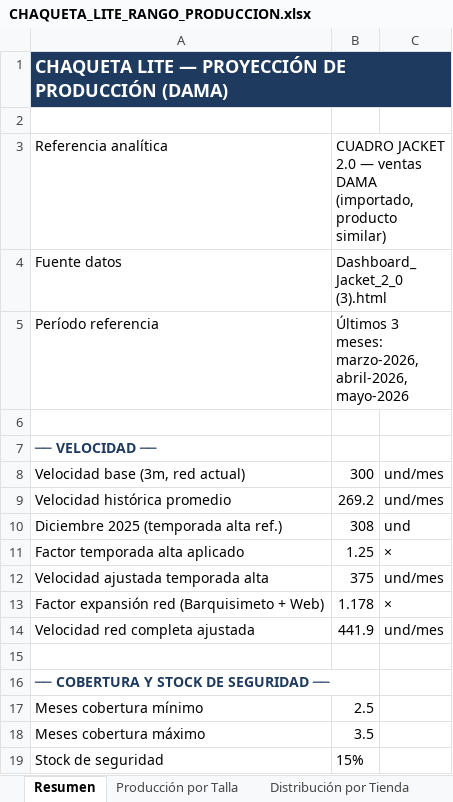
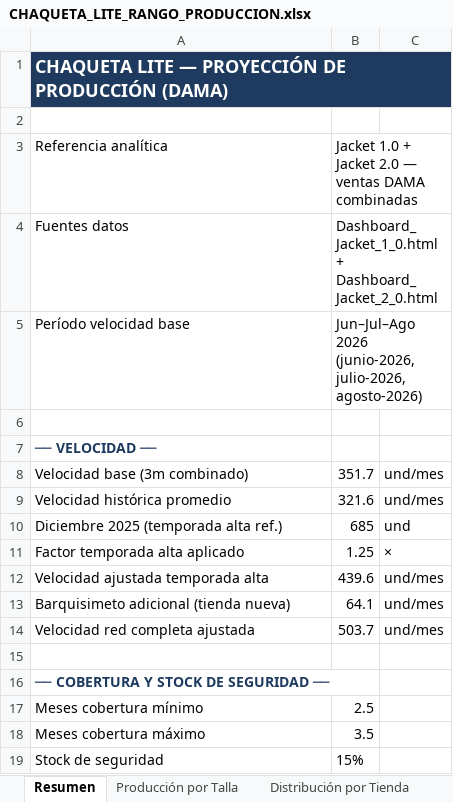
Before and after one commit to scm-svg/Data-Analyst, an Excel workbook: CHAQUETA_LITE_RANGO_PRODUCCION.xlsx, sheet Resumen, drawn as a sheet; only a part is shown; values as stored, in another font and other column widths than the file's, no borders; removed rows and columns are numbered as before the commit, all else as after; the diff covers the shown part only; the diff names each change by its address in the sheet, - before the commit and + after, or states it on an @@ line.

```diff
--- a/CHAQUETA_LITE_RANGO_PRODUCCION.xlsx (sheet Resumen)
+++ b/CHAQUETA_LITE_RANGO_PRODUCCION.xlsx (sheet Resumen)
-B3: CUADRO JACKET 2.0 — ventas DAMA (importado, producto similar)
+B3: Jacket 1.0 + Jacket 2.0 — ventas DAMA combinadas
-row 4: Fuente datos | Dashboard_Jacket_2_0 (3).html
-row 5: Período referencia | Últimos 3 meses: marzo-2026, abril-2026, mayo-2026
+row 4: Fuentes datos | Dashboard_Jacket_1_0.html + Dashboard_Jacket_2_0.html
+row 5: Período velocidad base | Jun–Jul–Ago 2026 (junio-2026, julio-2026, agosto-2026)
-row 8: Velocidad base (3m, red actual) | 300 | und/mes
+row 8: Velocidad base (3m combinado) | 351.7 | und/mes
-B9: 269.2
+B9: 321.6
-B10: 308
+B10: 685
-B12: 375
+B12: 439.6
-row 13: Factor expansión red (Barquisimeto + Web) | 1.178 | ×
+row 13: Barquisimeto adicional (tienda nueva) | 64.1 | und/mes
-B14: 441.9
+B14: 503.7
```
Also changed, not shown: 6 added rows, 9 removed rows, 9 edited cells and cell formats elsewhere in this sheet, sheet Distribución por Tienda, sheet Cierres (Insumo), sheet Producción por Talla, sheet Metodología, 3 other files.
